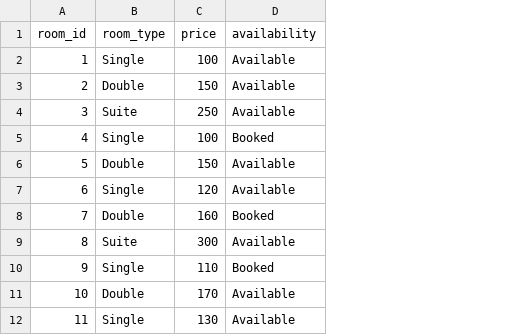
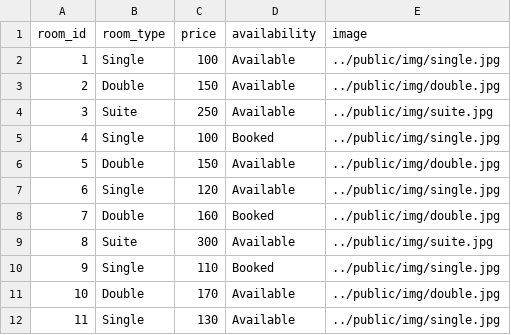
Before and after one commit to trungLyDal/HotelHideaway, a CSV file: data/rooms.csv, drawn as a sheet; only a part is shown; the diff names each change by its address in the sheet, - before the commit and + after, or states it on an @@ line.

```diff
--- a/data/rooms.csv
+++ b/data/rooms.csv
+column E (image), rows 2-12: ../public/img/single.jpg | ../public/img/double.jpg | ../public/img/suite.jpg | ../public/img/single.jpg | ../public/img/double.jpg | ../public/img/single.jpg | ../public/img/double.jpg | ../public/img/suite.jpg | ../public/img/single.jpg | ../public/img/double.jpg | ../public/img/single.jpg
```
Also changed, not shown: 8 other files.
